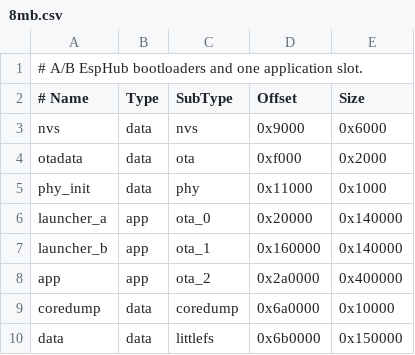
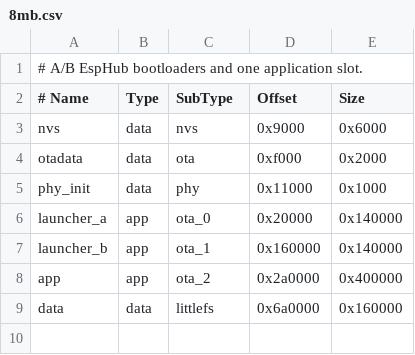
Before and after one commit to esphub-ai/esphub-firmware, a CSV file: firmware/partitions/8mb.csv, drawn as a sheet.

```diff
--- a/firmware/partitions/8mb.csv
+++ b/firmware/partitions/8mb.csv
@@ -8,3 +8,2 @@ launcher_b,   app,  ota_1,    0x160000, 0x140000
 app,          app,  ota_2,    0x2a0000, 0x400000
-coredump,     data, coredump, 0x6a0000, 0x10000
-data,         data, littlefs, 0x6b0000, 0x150000
+data,         data, littlefs, 0x6a0000, 0x160000
```
Also changed, not shown: firmware/partitions/16mb.csv, firmware/partitions/32mb.csv, 22 other files.
